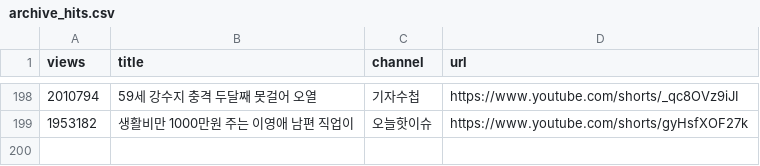
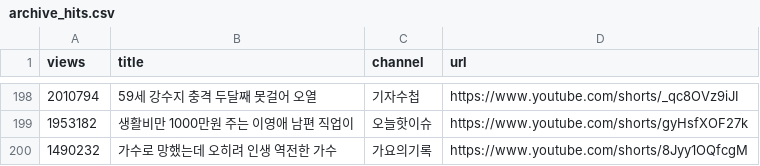
Before and after one commit to gguzze-code/yt-trend, a CSV file: docs/data/archive_hits.csv, drawn as a sheet; only a part is shown, gaps mark what is left out; the diff names each change by its address in the sheet, - before the commit and + after, or states it on an @@ line.

```diff
--- a/docs/data/archive_hits.csv
+++ b/docs/data/archive_hits.csv
+row 200: 1490232 | 가수로 망했는데 오히려 인생 역전한 가수 | 가요의기록 | https://www.youtube.com/shorts/8Jyy1OQfcgM
```
Also changed, not shown: 4 other files.
